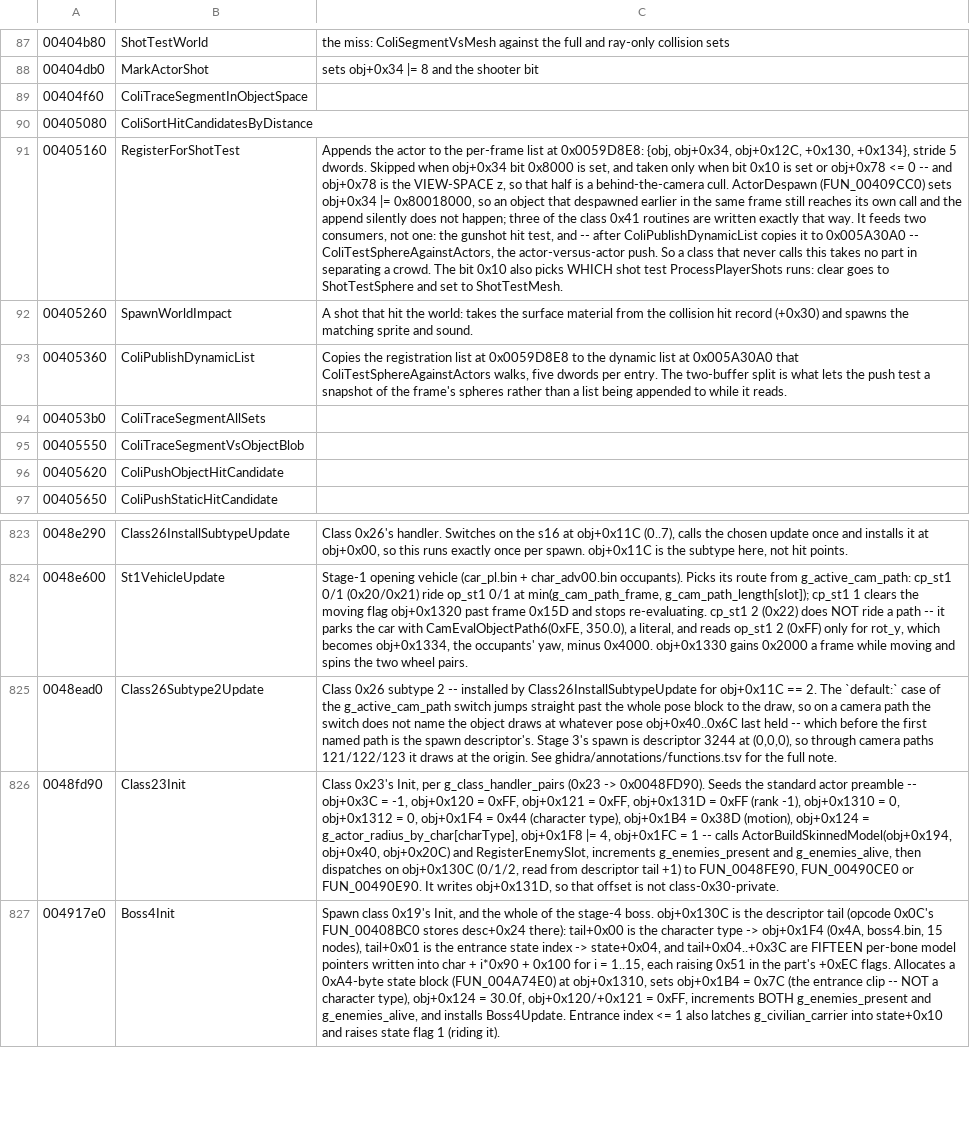
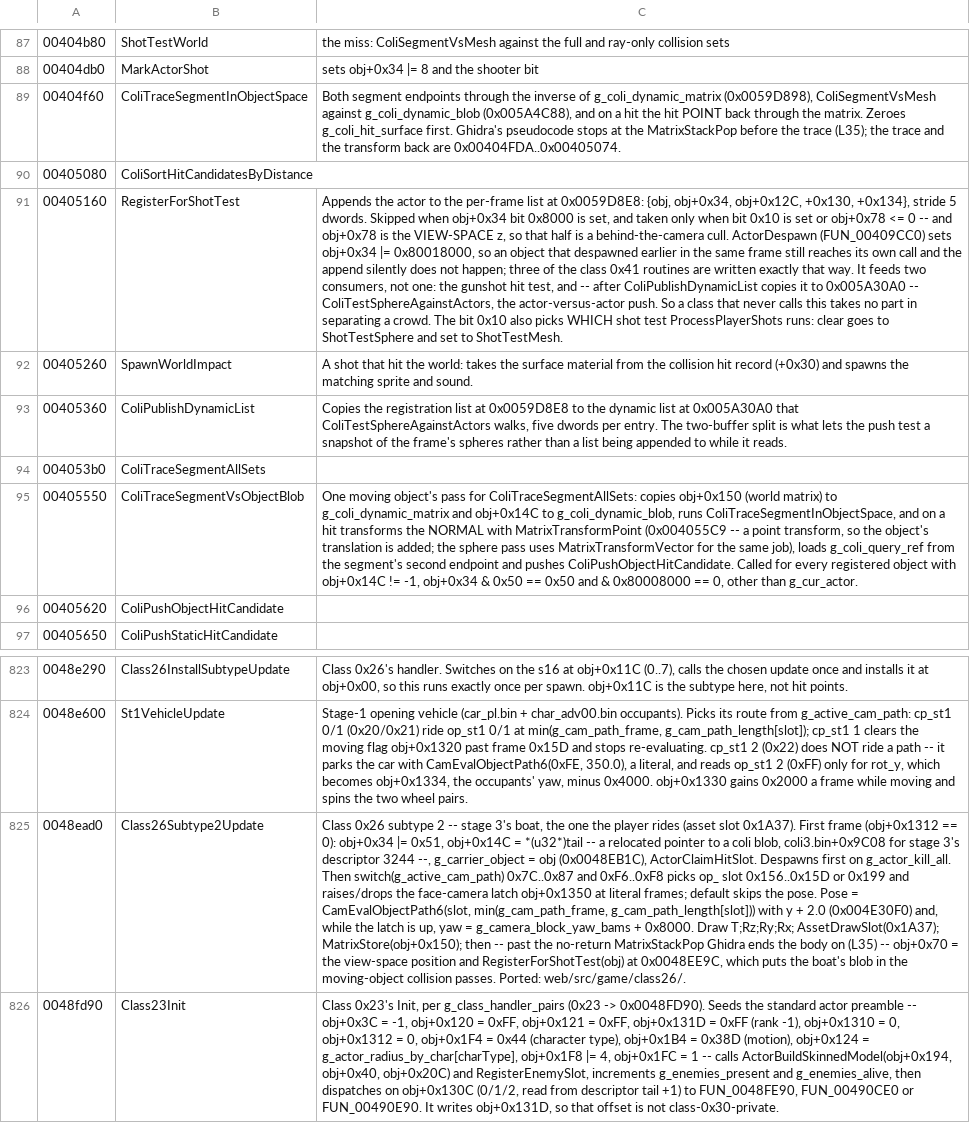
Before and after one commit to saul/hotd2-decomp, a TSV file: ghidra/annotations/functions.tsv, drawn as a sheet; only a part is shown, gaps mark what is left out; the shorter side is filled out with more unchanged rows; the diff names each change by its address in the sheet, - before the commit and + after, or states it on an @@ line.

```diff
--- a/ghidra/annotations/functions.tsv
+++ b/ghidra/annotations/functions.tsv
-C89: (empty)
+C89: Both segment endpoints through the inverse of g_coli_dynamic_matrix (0x0059D898), ColiSegmentVsMesh against g_coli_dynamic_blob (0x005A4C88), and on a hit the hit POINT back through the matrix. Zeroes g_coli_hit_surface first. Ghidra's pseudocode stops at the MatrixStackPop before the trace (L35); the trace and the transform back are 0x00404FDA..0x00405074.
-C95: (empty)
+C95: One moving object's pass for ColiTraceSegmentAllSets: copies obj+0x150 (world matrix) to g_coli_dynamic_matrix and obj+0x14C to g_coli_dynamic_blob, runs ColiTraceSegmentInObjectSpace, and on a hit transforms the NORMAL with MatrixTransformPoint (0x004055C9 -- a point transform, so the object's translation is added; the sphere pass uses MatrixTransformVector for the same job), loads g_coli_query_ref from the segment's second endpoint and pushes ColiPushObjectHitCandidate. Called for every registered object with obj+0x14C != -1, obj+0x34 & 0x50 == 0x50 and & 0x80008000 == 0, other than g_cur_actor.
-C825: …2 -- installed by Class26InstallSubtypeUpdate for obj+0x11C == 2. The `default:` case of the g_active_cam_path switch jumps straight past the whole pose block to the draw, so on a camera path the switch does not name the object draws at whatever pose obj+0x40..0x6C last held -- which before the first named path is the spawn descriptor's. Stage 3's spawn is descriptor 3244 at (0,0,0), so through camera paths 121/122/123 it draws at the origin. See ghidra/annotations/functions.tsv for the full note.
+C825: …2 -- stage 3's boat, the one the player rides (asset slot 0x1A37). First frame (obj+0x1312 == 0): obj+0x34 |= 0x51, obj+0x14C = *(u32*)tail -- a relocated pointer to a coli blob, coli3.bin+0x9C08 for stage 3's descriptor 3244 --, g_carrier_object = obj (0x0048EB1C), ActorClaimHitSlot. Despawns first on g_actor_kill_all. Then switch(g_active_cam_path) 0x7C..0x87 and 0xF6..0xF8 picks op_ slot 0x156..0x15D or 0x199 and raises/drops the face-camera latch obj+0x1350 at literal frames; default skips the pose. Pose = CamEvalObjectPath6(slot, min(g_cam_path_frame, g_cam_path_length[slot])) with y + 2.0 (0x004E30F0) and, while the latch is up, yaw = g_camera_block_yaw_bams + 0x8000. Draw T;Rz;Ry;Rx; AssetDrawSlot(0x1A37); MatrixStore(obj+0x150); then -- past the no-return MatrixStackPop Ghidra ends the body on (L35) -- obj+0x70 = the view-space position and RegisterForShotTest(obj) at 0x0048EE9C, which puts the boat's blob in the moving-object collision passes. Ported: web/src/game/class26/.
```
Also changed, not shown: ghidra/annotations/globals.tsv, 18 other files.
